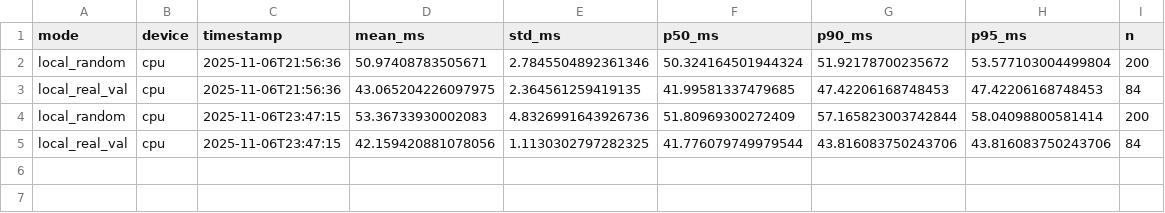
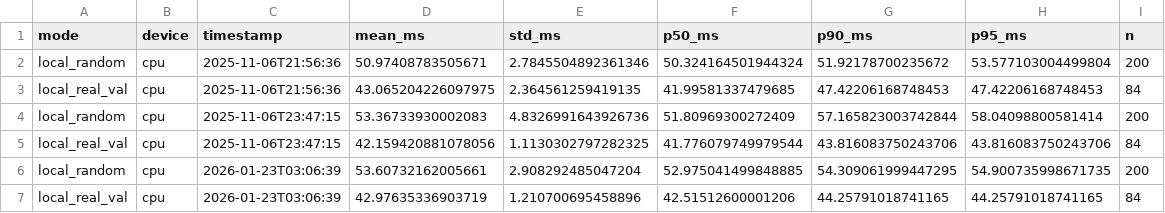
Before and after one commit to Chuzzychukwuma/Plant_health_ai, a CSV file: reports/metrics/latency_local.csv, drawn as a sheet.

Commit message:
Added reports/metrics/latency_local.csv

```diff
--- a/reports/metrics/latency_local.csv
+++ b/reports/metrics/latency_local.csv
@@ -5 +5,3 @@ local_random,cpu,2025-11-06T23:47:15,53.36733930002083,4.8326991643926736,51.809
 local_real_val,cpu,2025-11-06T23:47:15,42.159420881078056,1.1130302797282325,41.776079749979544,43.816083750243706,43.816083750243706,84
+local_random,cpu,2026-01-23T03:06:39,53.60732162005661,2.908292485047204,52.975041499848885,54.309061999447295,54.900735998671735,200
+local_real_val,cpu,2026-01-23T03:06:39,42.97635336903719,1.210700695458896,42.51512600001206,44.25791018741165,44.25791018741165,84
```
